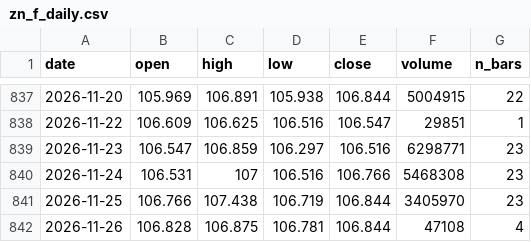
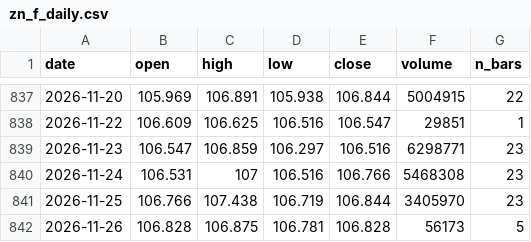
Before and after one commit to olehakengo-svg/fx-ai-trader, a CSV file: data/external/rate_anchor/zn_f_daily.csv, drawn as a sheet; only a part is shown, gaps mark what is left out.

```diff
--- a/data/external/rate_anchor/zn_f_daily.csv
+++ b/data/external/rate_anchor/zn_f_daily.csv
@@ -841,2 +841,2 @@ date,open,high,low,close,volume,n_bars
 2026-11-25,106.766,107.438,106.719,106.844,3405970,23
-2026-11-26,106.828,106.875,106.781,106.844,47108,4
+2026-11-26,106.828,106.875,106.781,106.828,56173,5
```
Also changed, not shown: data/external/rate_anchor/jgb_yields.csv, 2 other files.
